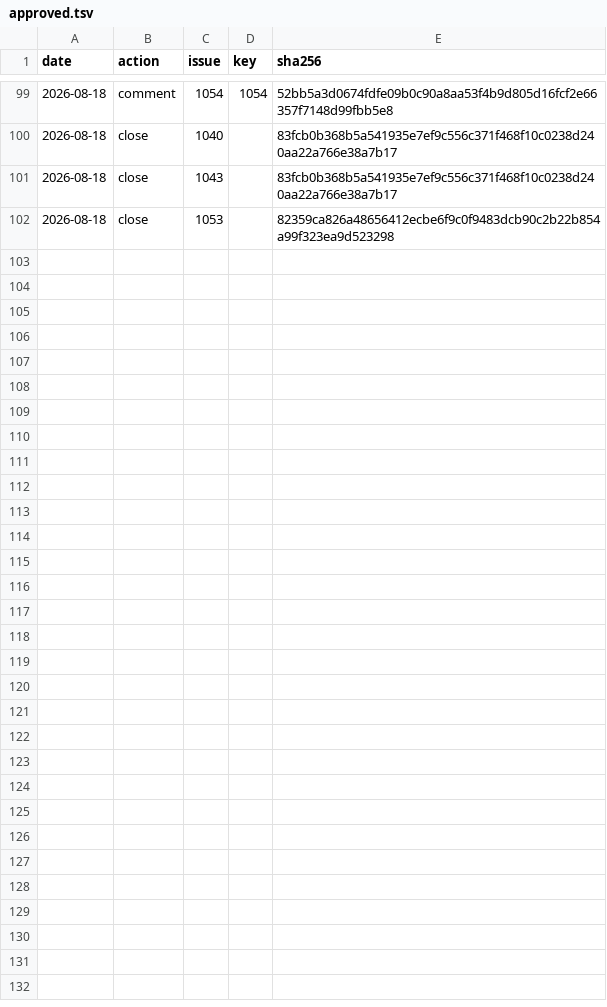
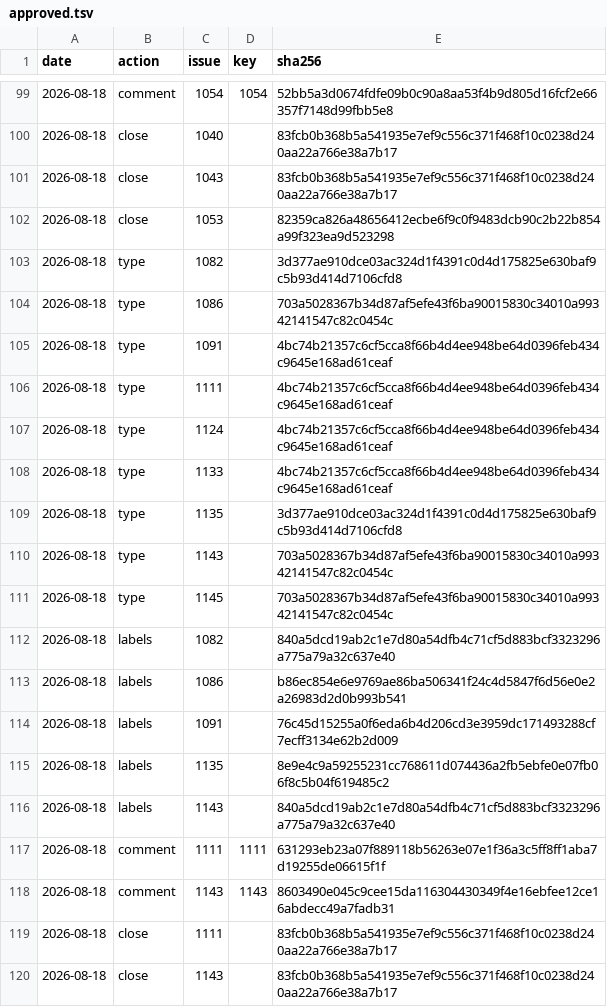
Before and after one commit to d-torrance/M2, a TSV file: bug-triage/approved.tsv, drawn as a sheet; only a part is shown, gaps mark what is left out.

```diff
--- a/bug-triage/approved.tsv
+++ b/bug-triage/approved.tsv
@@ -102 +102,19 @@ date	action	issue	key	sha256
 2026-08-18	close	1053		82359ca826a48656412ecbe6f9c0f9483dcb90c2b22b854a99f323ea9d523298
+2026-08-18	type	1082		3d377ae910dce03ac324d1f4391c0d4d175825e630baf9c5b93d414d7106cfd8
+2026-08-18	type	1086		703a5028367b34d87af5efe43f6ba90015830c34010a99342141547c82c0454c
+2026-08-18	type	1091		4bc74b21357c6cf5cca8f66b4d4ee948be64d0396feb434c9645e168ad61ceaf
+2026-08-18	type	1111		4bc74b21357c6cf5cca8f66b4d4ee948be64d0396feb434c9645e168ad61ceaf
+2026-08-18	type	1124		4bc74b21357c6cf5cca8f66b4d4ee948be64d0396feb434c9645e168ad61ceaf
+2026-08-18	type	1133		4bc74b21357c6cf5cca8f66b4d4ee948be64d0396feb434c9645e168ad61ceaf
+2026-08-18	type	1135		3d377ae910dce03ac324d1f4391c0d4d175825e630baf9c5b93d414d7106cfd8
+2026-08-18	type	1143		703a5028367b34d87af5efe43f6ba90015830c34010a99342141547c82c0454c
+2026-08-18	type	1145		703a5028367b34d87af5efe43f6ba90015830c34010a99342141547c82c0454c
+2026-08-18	labels	1082		840a5dcd19ab2c1e7d80a54dfb4c71cf5d883bcf3323296a775a79a32c637e40
+2026-08-18	labels	1086		b86ec854e6e9769ae86ba506341f24c4d5847f6d56e0e2a26983d2d0b993b541
+2026-08-18	labels	1091		76c45d15255a0f6eda6b4d206cd3e3959dc171493288cf7ecff3134e62b2d009
+2026-08-18	labels	1135		8e9e4c9a59255231cc768611d074436a2fb5ebfe0e07fb06f8c5b04f619485c2
+2026-08-18	labels	1143		840a5dcd19ab2c1e7d80a54dfb4c71cf5d883bcf3323296a775a79a32c637e40
+2026-08-18	comment	1111	1111	631293eb23a07f889118b56263e07e1f36a3c5ff8ff1aba7d19255de06615f1f
+2026-08-18	comment	1143	1143	8603490e045c9cee15da116304430349f4e16ebfee12ce16abdecc49a7fadb31
+2026-08-18	close	1111		83fcb0b368b5a541935e7ef9c556c371f468f10c0238d240aa22a766e38a7b17
+2026-08-18	close	1143		83fcb0b368b5a541935e7ef9c556c371f468f10c0238d240aa22a766e38a7b17
```
Also changed, not shown: bug-triage/issues.tsv, 1 other file.
